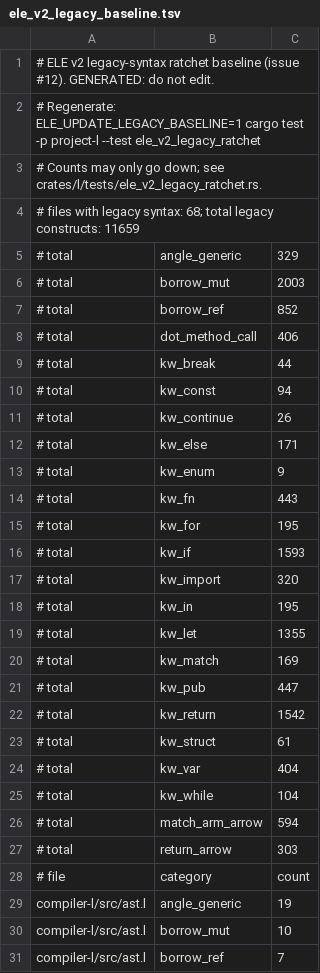
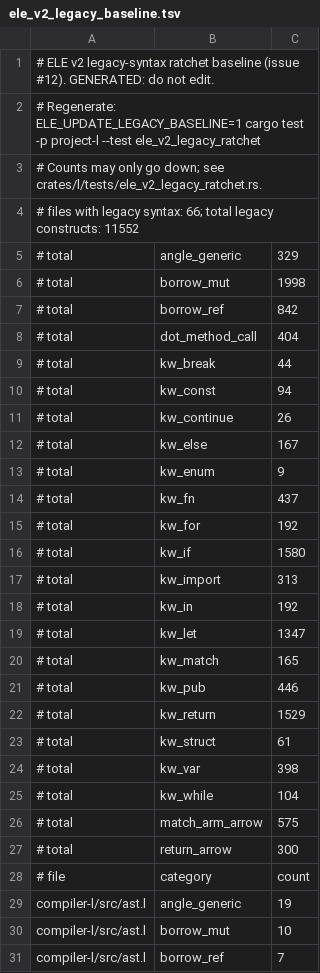
Before and after one commit to Joshua-EPR/ELE, a TSV file: docs/ele_v2_legacy_baseline.tsv, drawn as a sheet; only a part is shown; the diff covers the shown part only.

```diff
--- a/docs/ele_v2_legacy_baseline.tsv
+++ b/docs/ele_v2_legacy_baseline.tsv
@@ -3,7 +3,7 @@
 # Counts may only go down; see crates/l/tests/ele_v2_legacy_ratchet.rs.
-# files with legacy syntax: 68; total legacy constructs: 11659
+# files with legacy syntax: 66; total legacy constructs: 11552
 # total	angle_generic	329
-# total	borrow_mut	2003
-# total	borrow_ref	852
-# total	dot_method_call	406
+# total	borrow_mut	1998
+# total	borrow_ref	842
+# total	dot_method_call	404
 # total	kw_break	44
@@ -11,18 +11,18 @@
 # total	kw_continue	26
-# total	kw_else	171
+# total	kw_else	167
 # total	kw_enum	9
-# total	kw_fn	443
-# total	kw_for	195
-# total	kw_if	1593
-# total	kw_import	320
-# total	kw_in	195
-# total	kw_let	1355
-# total	kw_match	169
-# total	kw_pub	447
-# total	kw_return	1542
+# total	kw_fn	437
+# total	kw_for	192
+# total	kw_if	1580
+# total	kw_import	313
+# total	kw_in	192
+# total	kw_let	1347
+# total	kw_match	165
+# total	kw_pub	446
+# total	kw_return	1529
 # total	kw_struct	61
-# total	kw_var	404
+# total	kw_var	398
 # total	kw_while	104
-# total	match_arm_arrow	594
-# total	return_arrow	303
+# total	match_arm_arrow	575
+# total	return_arrow	300
 # file	category	count
```
Also changed, not shown: 22 removed rows elsewhere in this file, 33 other files.
